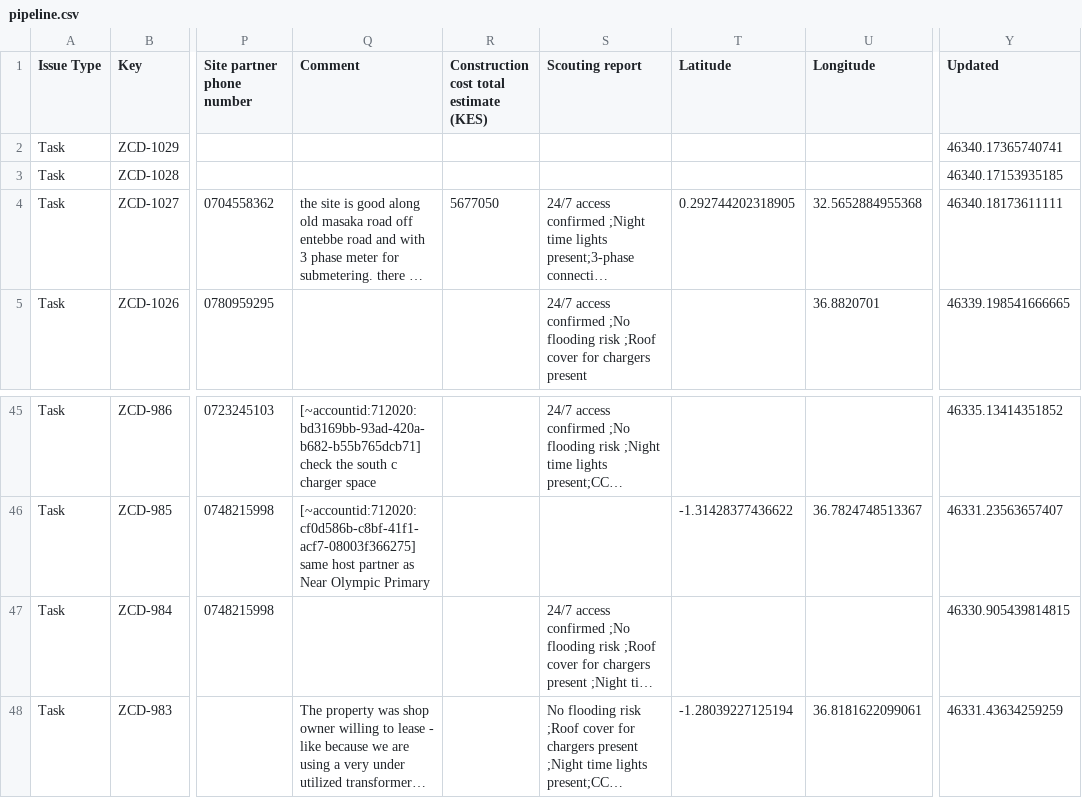
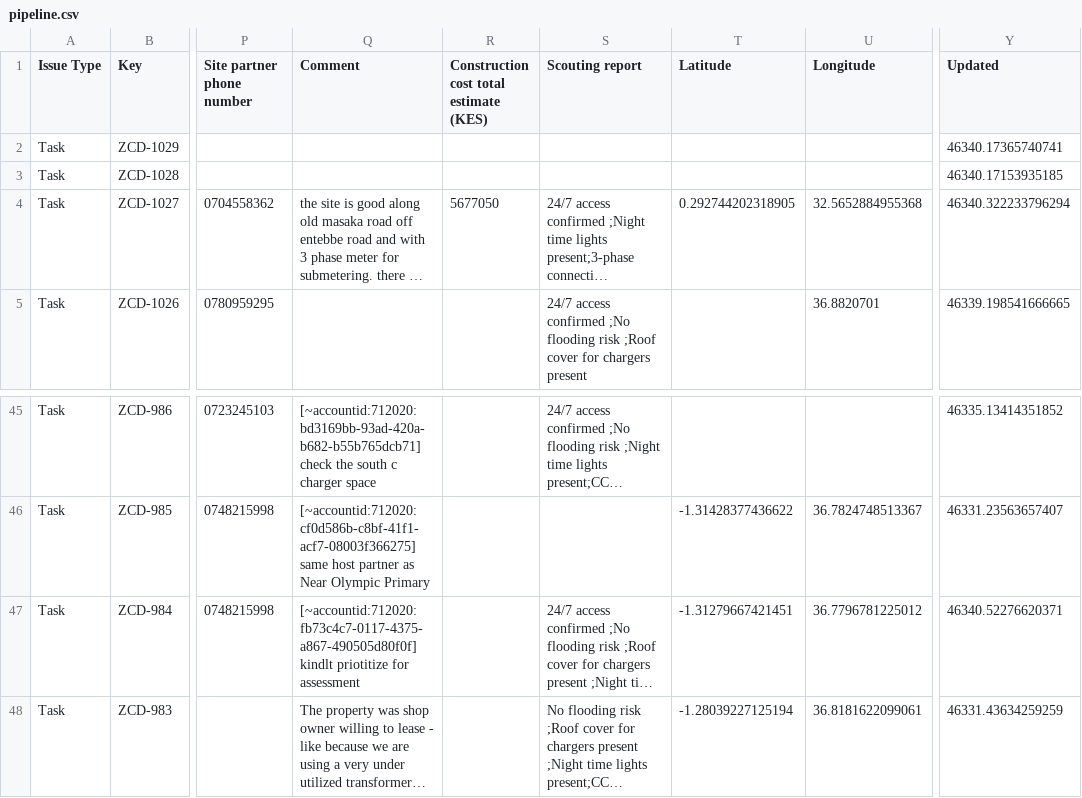
Before and after one commit to keithkinuthiakamauzeno/Network-Overview-Dashboard, a CSV file: data/pipeline.csv, drawn as a sheet; only a part is shown, gaps mark what is left out; long unchanged cells end in …; the diff names each change by its address in the sheet, - before the commit and + after, or states it on an @@ line.

```diff
--- a/data/pipeline.csv
+++ b/data/pipeline.csv
-Y4 (Updated): 46340.18173611111
+Y4 (Updated): 46340.322233796294
-Q47 (Comment): (empty)
+Q47 (Comment): [~accountid:712020:fb73c4c7-0117-4375-a867-490505d80f0f] kindlt priotitize for assessment
-T47 (Latitude): (empty)
+T47 (Latitude): -1.31279667421451
-U47 (Longitude): (empty)
+U47 (Longitude): 36.7796781225012
-Y47 (Updated): 46330.905439814815
+Y47 (Updated): 46340.52276620371
```
